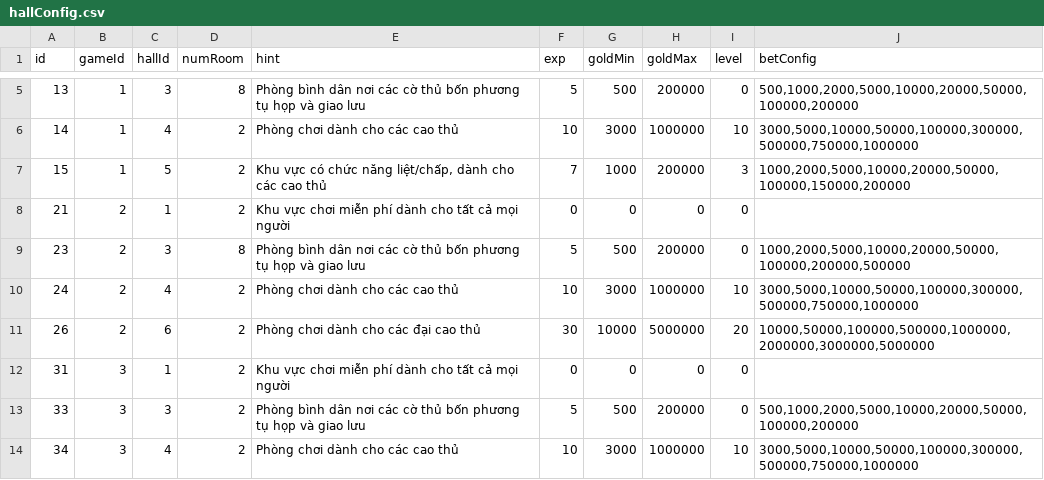
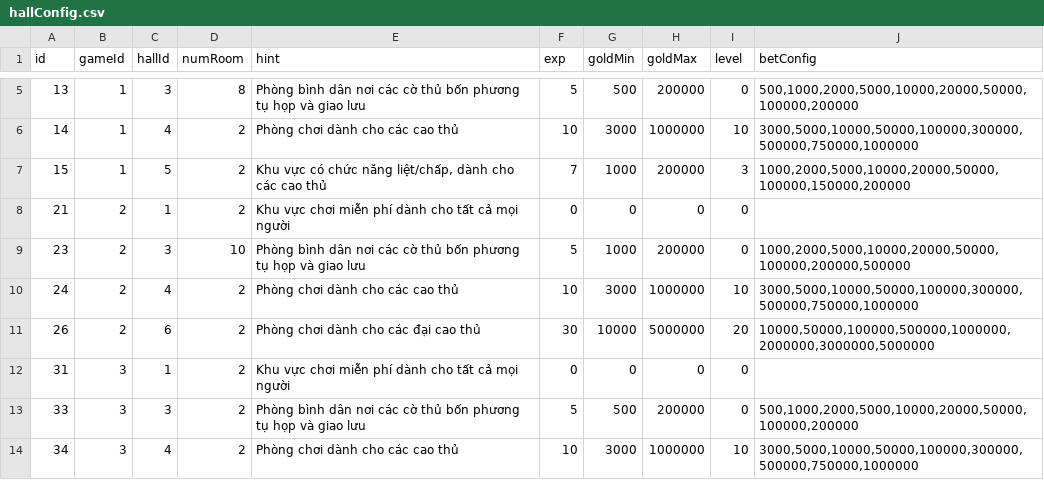
Before and after one commit to vietanha34/pomelo-test, a CSV file: game-server/config/csv/hallConfig.csv, drawn as a sheet; only a part is shown, gaps mark what is left out; the diff names each change by its address in the sheet, - before the commit and + after, or states it on an @@ line.

```diff
--- a/game-server/config/csv/hallConfig.csv
+++ b/game-server/config/csv/hallConfig.csv
-D9 (numRoom): 8
+D9 (numRoom): 10
-G9 (goldMin): 500
+G9 (goldMin): 1000
```
Also changed, not shown: 4 other files.
